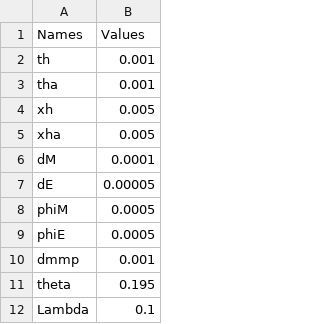
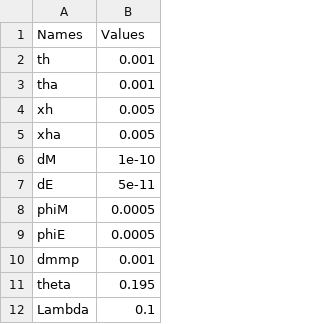
Before and after one commit to alfredohernandezinostroza/agent-based-cancer, a CSV file: simulations_configs.csv, drawn as a sheet; only a part is shown.

Commit message:
chang configs to haptotactic sim

```diff
--- a/simulations_configs.csv
+++ b/simulations_configs.csv
@@ -5,4 +5,4 @@ xh,0.005
 xha,0.005
-dM,0.0001
-dE,0.00005
+dM,1e-10
+dE,5e-11
 phiM,0.0005
```
